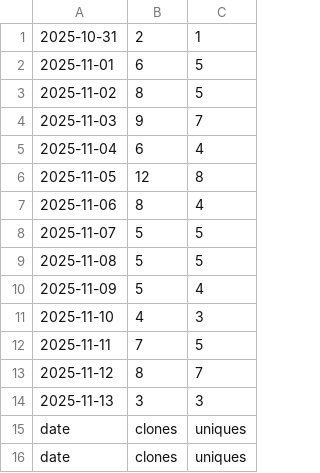
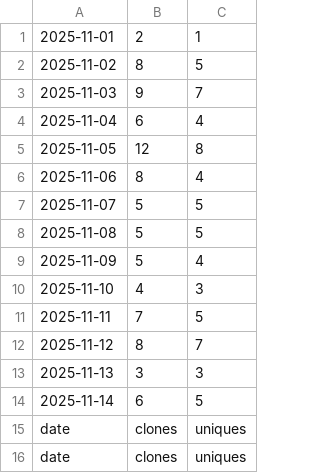
Before and after one commit to hz658832/RobotMeetsGNSS, a CSV file: data/clones.csv, drawn as a sheet.

```diff
--- a/data/clones.csv
+++ b/data/clones.csv
@@ -1,3 +1,2 @@
-"2025-10-31","2","1"
-"2025-11-01","6","5"
+"2025-11-01","2","1"
 "2025-11-02","8","5"
@@ -14,2 +13,3 @@
 "2025-11-13","3","3"
+"2025-11-14","6","5"
 "date","clones","uniques"
```
Also changed, not shown: 6 other files.
